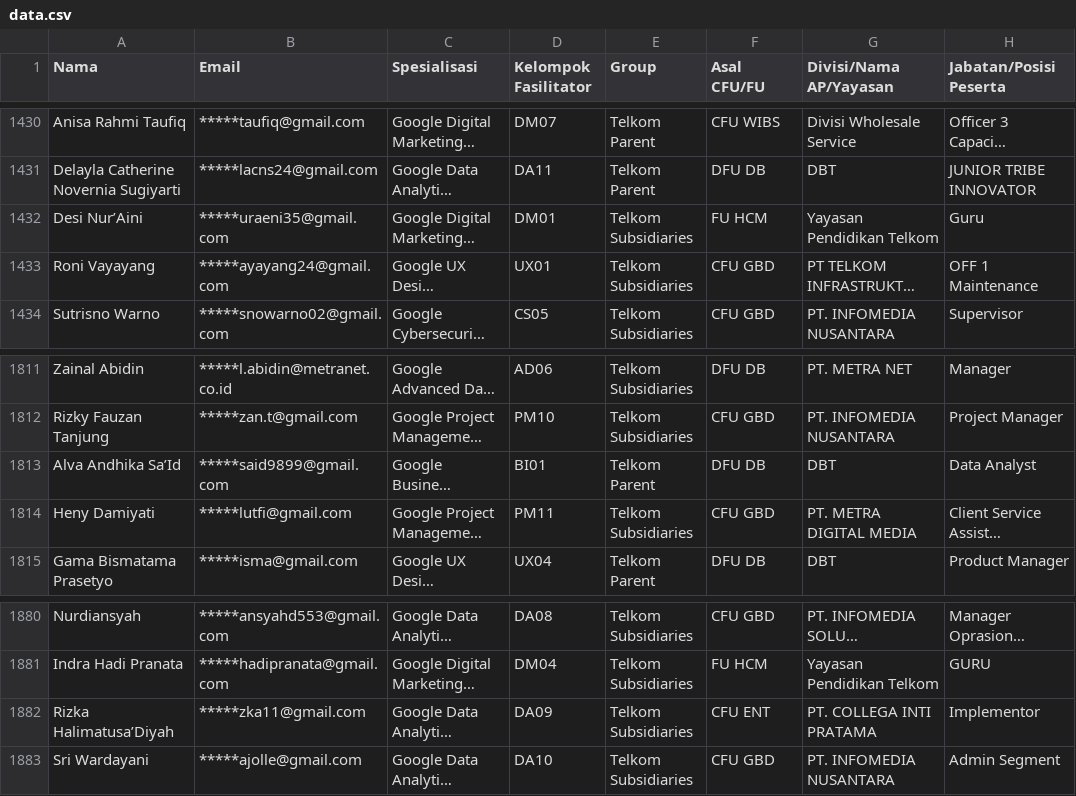
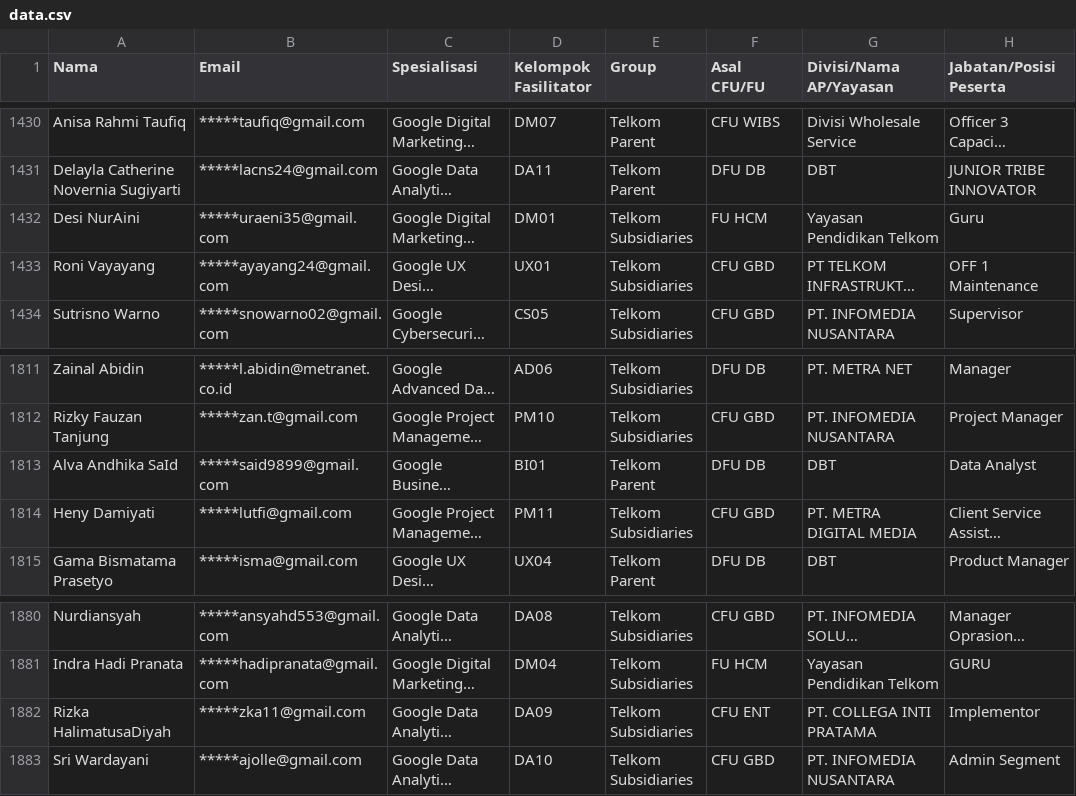
Before and after one commit to anggoro-yn/GCCxTelkom2024B2, a CSV file: data.csv, drawn as a sheet; only a part is shown, gaps mark what is left out; long unchanged cells end in …; the diff names each change by its address in the sheet, - before the commit and + after, or states it on an @@ line.

Commit message:
Update data.csv

```diff
--- a/data.csv
+++ b/data.csv
-A1432 (Nama): Desi Nur’Aini
+A1432 (Nama): Desi NurAini
-A1813 (Nama): Alva Andhika Sa’Id
+A1813 (Nama): Alva Andhika SaId
-A1882 (Nama): Rizka Halimatusa’Diyah
+A1882 (Nama): Rizka HalimatusaDiyah
```
